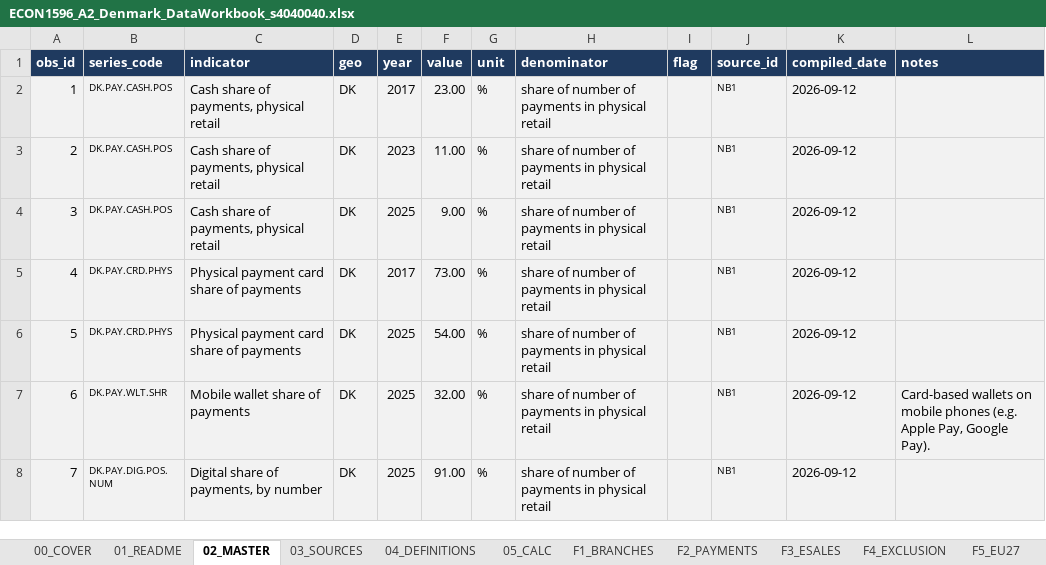
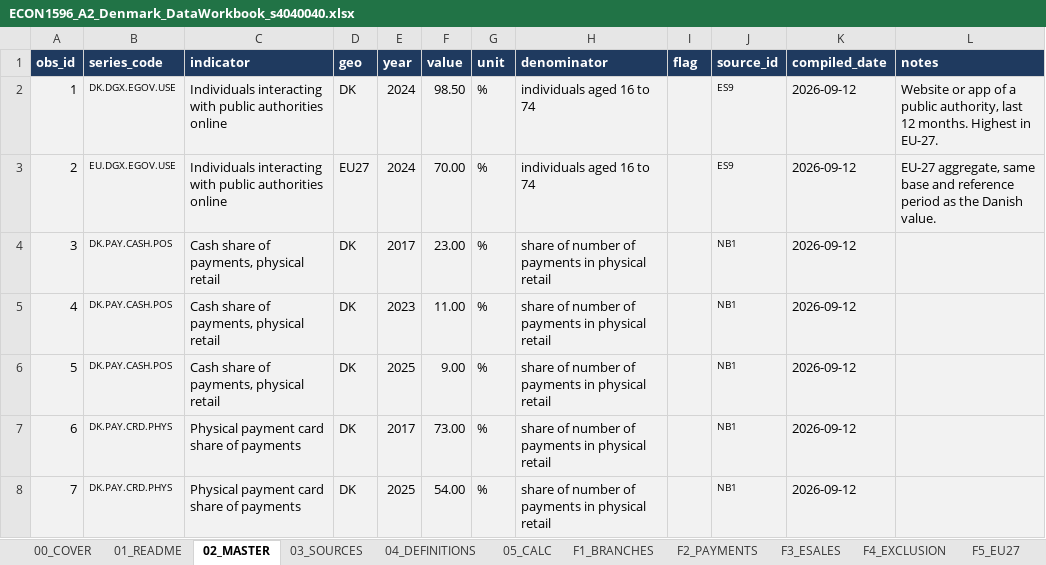
Before and after one commit to saladb4o/Presentation_slides, an Excel workbook: ECON1596_A2_Denmark_DataWorkbook_s4040040.xlsx, sheet 02_MASTER, drawn as a sheet; only a part is shown; the shorter side is filled out with more unchanged rows; values as stored, in another font and other column widths than the file's, no borders; addresses are those after the commit; the diff names each change by its address in the sheet, - before the commit and + after, or states it on an @@ line.

```diff
--- a/ECON1596_A2_Denmark_DataWorkbook_s4040040.xlsx (sheet 02_MASTER)
+++ b/ECON1596_A2_Denmark_DataWorkbook_s4040040.xlsx (sheet 02_MASTER)
+row 2: 1 | DK.DGX.EGOV.USE | Individuals interacting with public authorities online | DK | 2024 | 98.50 | % | individuals aged 16 to 74 |  | ES9 | 2026-09-12 | Website or app of a public authority, last 12 months. Highest in EU-27.
+row 3: 2 | EU.DGX.EGOV.USE | Individuals interacting with public authorities online | EU27 | 2024 | 70.00 | % | individuals aged 16 to 74 |  | ES9 | 2026-09-12 | EU-27 aggregate, same base and reference period as the Danish value.
@@ column A (obs_id) renumbered from row 4 down @@
```
Also changed, not shown: sheet 03_SOURCES, sheet 04_DEFINITIONS, sheet 00_COVER, 7 other files.
